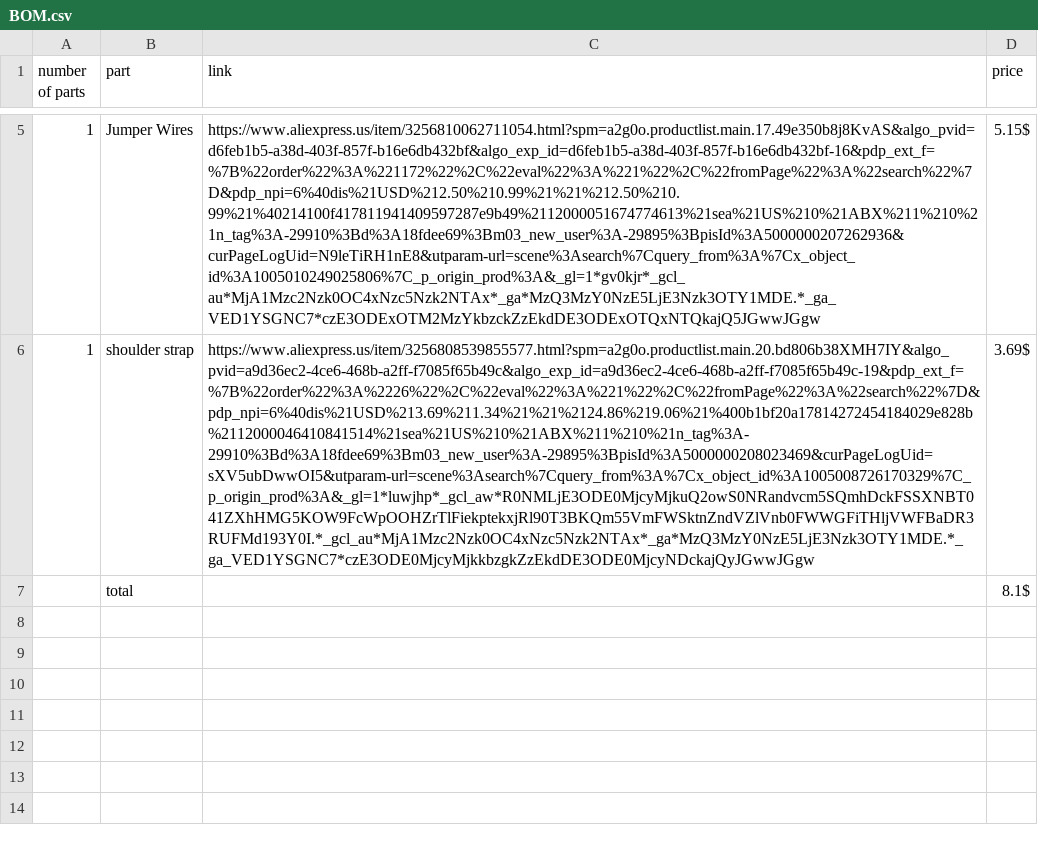
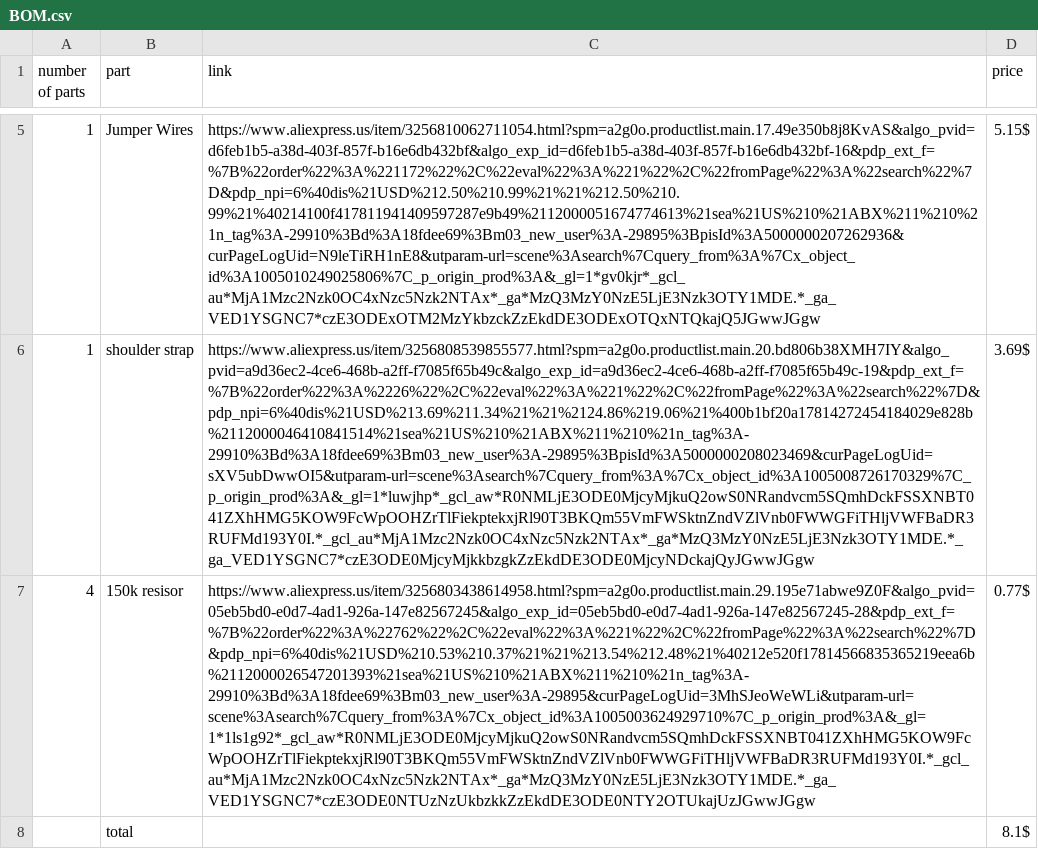
Before and after one commit to Chrif16/guitar-controller, a CSV file: BOM.csv, drawn as a sheet; only a part is shown, gaps mark what is left out; the diff names each change by its address in the sheet, - before the commit and + after, or states it on an @@ line.

Commit message:
Update BOM.csv

```diff
--- a/BOM.csv
+++ b/BOM.csv
+row 7: 4 | 150k resisor | https://www.aliexpress.us/item/3256803438614958.html?spm=a2g0o.productlist.main.29.195e71abwe9Z0F&algo_pvid=05eb5bd0-e0d7-4ad1-926a-147e82567245&algo_exp_id=05eb5bd0-e0d7-4ad1-926a-147e82567245-28&pdp_ext_f=%7B%22order%22%3A%22762%22%2C%22eval%22%3A%221%22%2C%22fromPage%22%3A%22search%22%7D&pdp_npi=6%40dis%21USD%210.53%210.37%21%21%213.54%212.48%21%40212e520f17814566835365219eea6b%2112000026547201393%21sea%21US%210%21ABX%211%210%21n_tag%3A-29910%3Bd%3A18fdee69%3Bm03_new_user%3A-29895&curPageLogUid=3MhSJeoWeWLi&utparam-url=scene%3Asearch%7Cquery_from%3A%7Cx_object_id%3A1005003624929710%7C_p_origin_prod%3A&_gl=1*1ls1g92*_gcl_aw*R0NMLjE3ODE0MjcyMjkuQ2owS0NRandvcm5SQmhDckFSSXNBT041ZXhHMG5KOW9FcWpOOHZrTlFiekptekxjRl90T3BKQm55VmFWSktnZndVZlVnb0FWWGFiTHljVWFBaDR3RUFMd193Y0I.*_gcl_au*MjA1Mzc2Nzk0OC4xNzc5Nzk2NTAx*_ga*MzQ3MzY0NzE5LjE3Nzk3OTY1MDE.*_ga_VED1YSGNC7*czE3ODE0NTUzNzUkbzkkZzEkdDE3ODE0NTY2OTUkajUzJGwwJGgw | 0.77$
```
